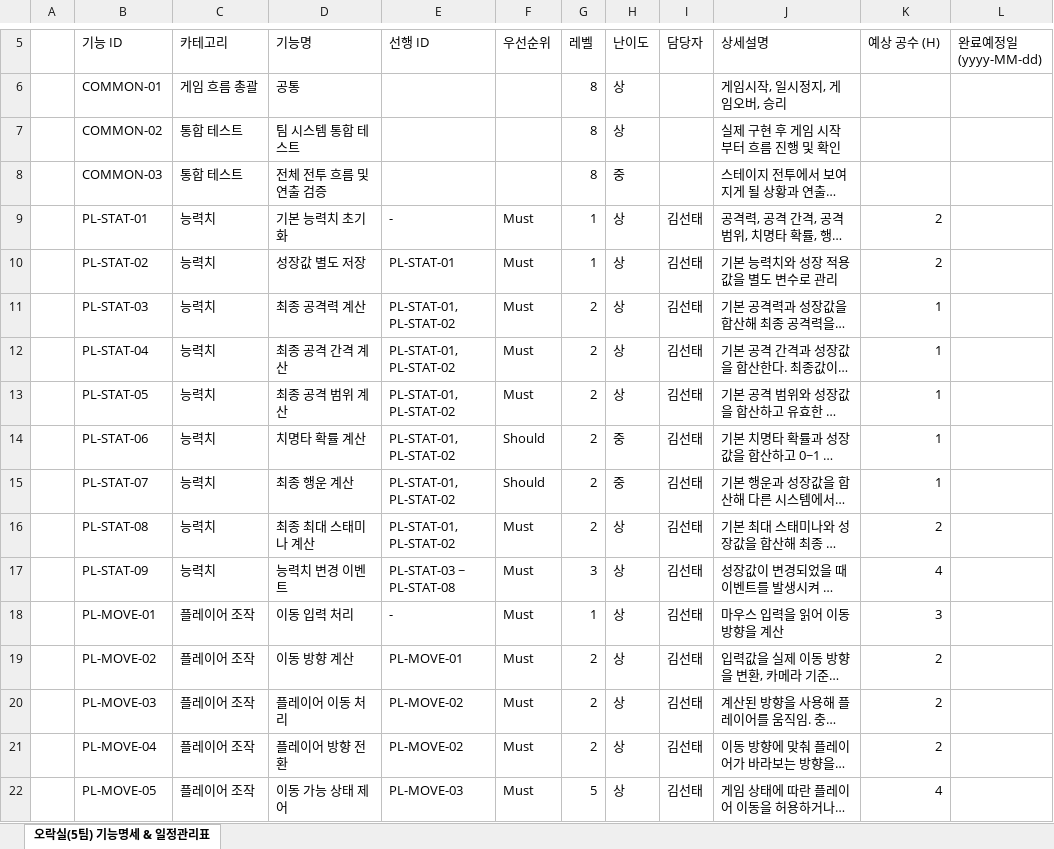
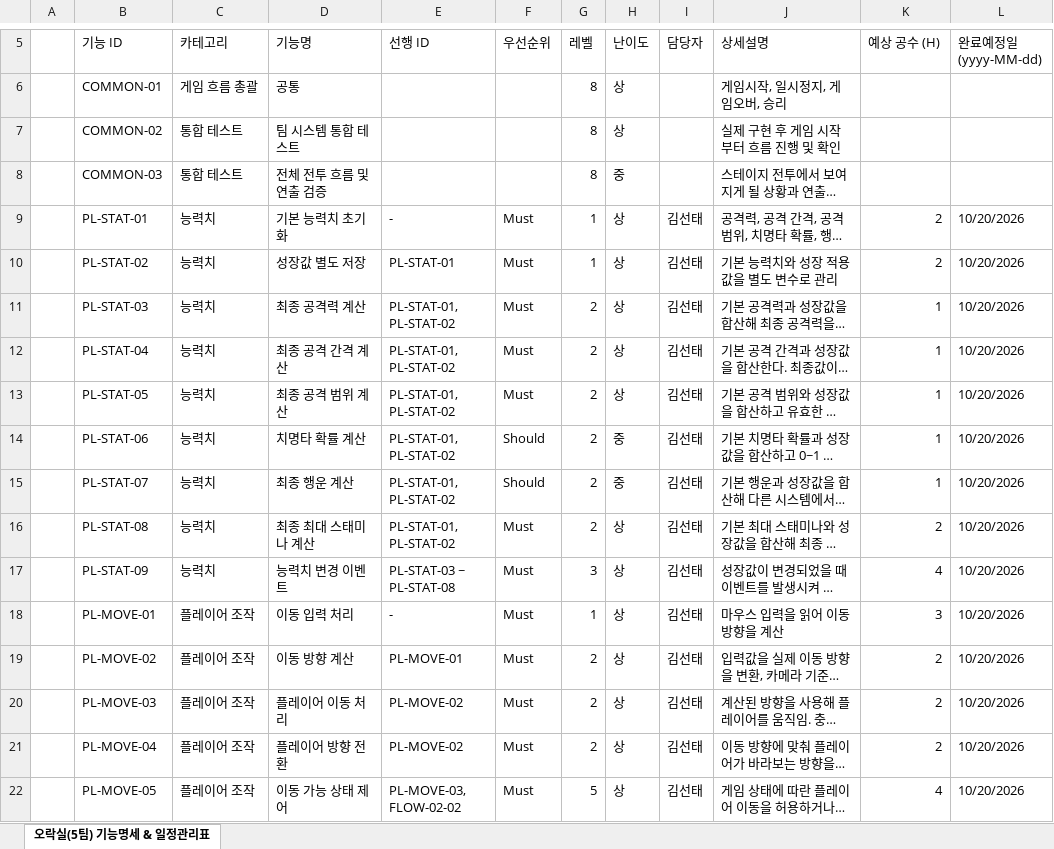
Before and after one commit to KST-KR/BillsMustBePaid, an Excel workbook: Docs/오락실(5팀)_기능명세_일정관리표_v0.5.xlsx, sheet 오락실(5팀) 기능명세 & 일정관리표, drawn as a sheet; only a part is shown, gaps mark what is left out; long unchanged cells end in …; values as stored, in another font and other column widths than the file's, no cell formats; table styles not drawn; the diff covers the shown part only; the diff names each change by its address in the sheet, - before the commit and + after, or states it on an @@ line.

Commit message:
docs: 기능명세 Notion -> 엑셀 갱신

```diff
--- a/Docs/오락실(5팀)_기능명세_일정관리표_v0.5.xlsx (sheet 오락실(5팀) 기능명세 & 일정관리표)
+++ b/Docs/오락실(5팀)_기능명세_일정관리표_v0.5.xlsx (sheet 오락실(5팀) 기능명세 & 일정관리표)
-L9:L22 (완료예정일 (yyyy-MM-dd)): (empty)
+L9:L22 (완료예정일 (yyyy-MM-dd)): 10/20/2026
-E22 (선행 ID): PL-MOVE-03
+E22 (선행 ID): PL-MOVE-03, FLOW-02-02
```
Also changed, not shown: 1 added row and 231 edited cells elsewhere in this sheet, cell formats.
